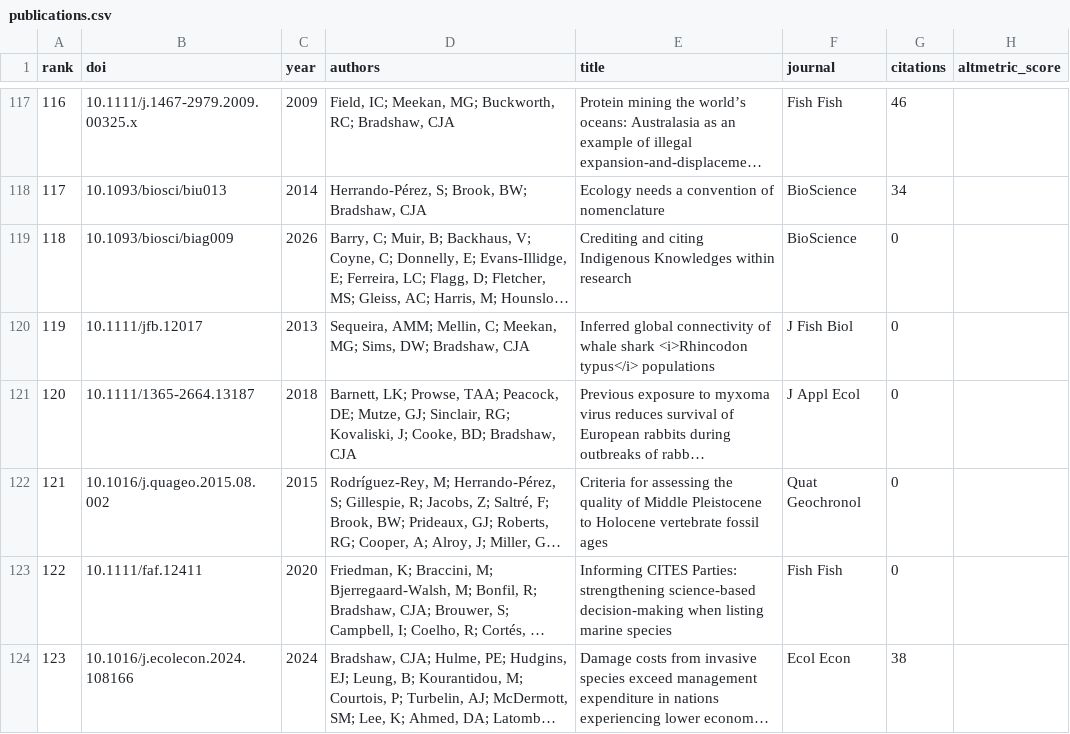
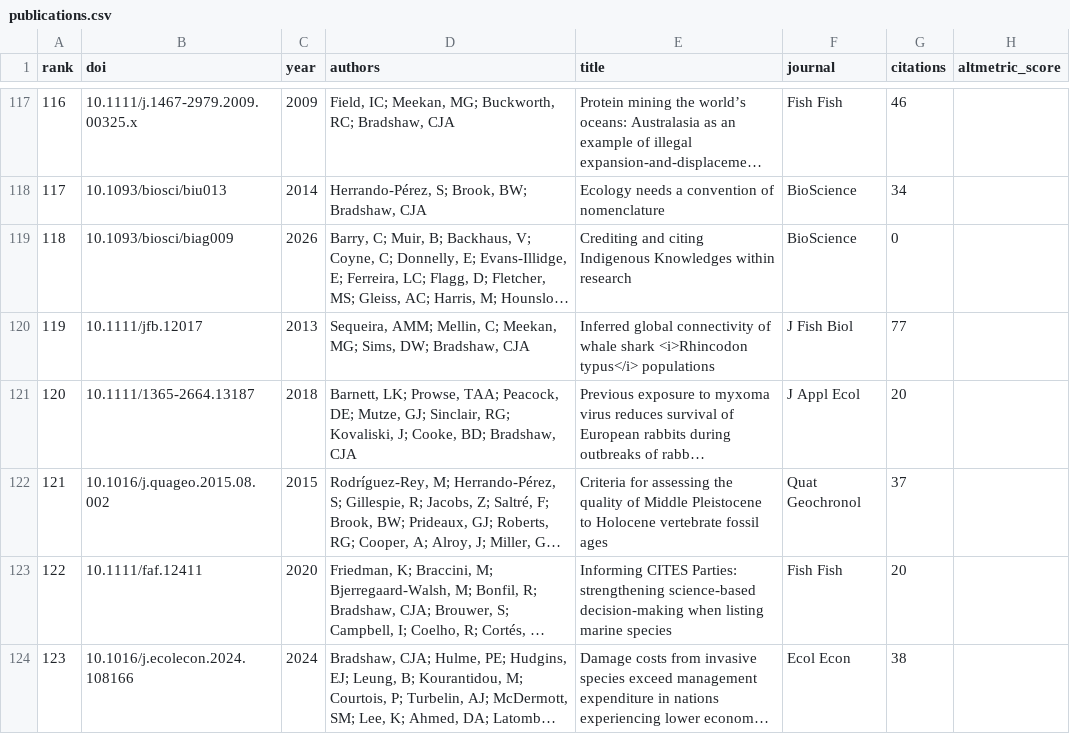
Before and after one commit to cjabradshaw/AltmetricBradshaw, a CSV file: publications.csv, drawn as a sheet; only a part is shown, gaps mark what is left out; long unchanged cells end in …; the diff covers the shown part only; the diff names each change by its address in the sheet, - before the commit and + after, or states it on an @@ line.

```diff
--- a/publications.csv
+++ b/publications.csv
-G120 (citations): 0
+G120 (citations): 77
-G121 (citations): 0
+G121 (citations): 20
-G122 (citations): 0
+G122 (citations): 37
-G123 (citations): 0
+G123 (citations): 20
```
Also changed, not shown: 8 edited cells elsewhere in this file, 3 other files.
